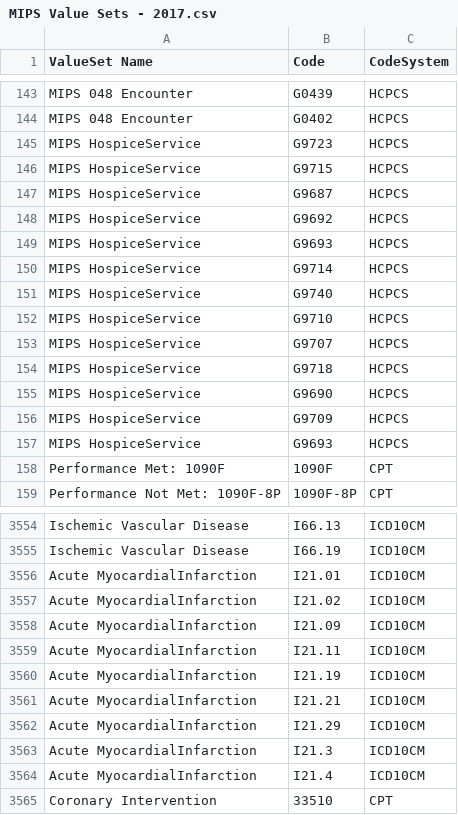
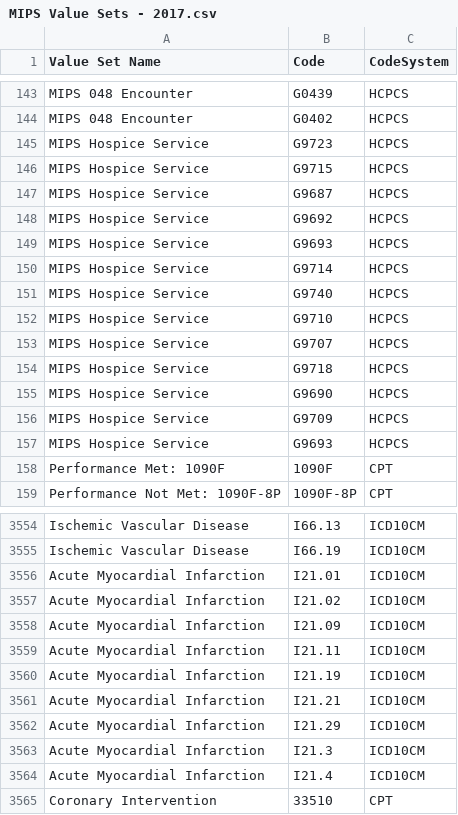
Before and after one commit to hpmsnell/measures, a CSV file: value_sets/MIPS Value Sets - 2017.csv, drawn as a sheet; only a part is shown, gaps mark what is left out; the diff covers the shown part only.

Commit message:
Fixed MIPS value set errors

```diff
--- a/value_sets/MIPS Value Sets - 2017.csv
+++ b/value_sets/MIPS Value Sets - 2017.csv
@@ -1 +1 @@
-ValueSet Name,Code,CodeSystem
+Value Set Name,Code,CodeSystem
@@ -144,15 +144,15 @@ MIPS 048 Encounter,G0439,HCPCS
 MIPS 048 Encounter,G0402,HCPCS
-MIPS HospiceService,G9723,HCPCS
-MIPS HospiceService,G9715,HCPCS
-MIPS HospiceService,G9687,HCPCS
-MIPS HospiceService,G9692,HCPCS
-MIPS HospiceService,G9693,HCPCS
-MIPS HospiceService,G9714,HCPCS
-MIPS HospiceService,G9740,HCPCS
-MIPS HospiceService,G9710,HCPCS
-MIPS HospiceService,G9707,HCPCS
-MIPS HospiceService,G9718,HCPCS
-MIPS HospiceService,G9690,HCPCS
-MIPS HospiceService,G9709,HCPCS
-MIPS HospiceService,G9693,HCPCS
+MIPS Hospice Service,G9723,HCPCS
+MIPS Hospice Service,G9715,HCPCS
+MIPS Hospice Service,G9687,HCPCS
+MIPS Hospice Service,G9692,HCPCS
+MIPS Hospice Service,G9693,HCPCS
+MIPS Hospice Service,G9714,HCPCS
+MIPS Hospice Service,G9740,HCPCS
+MIPS Hospice Service,G9710,HCPCS
+MIPS Hospice Service,G9707,HCPCS
+MIPS Hospice Service,G9718,HCPCS
+MIPS Hospice Service,G9690,HCPCS
+MIPS Hospice Service,G9709,HCPCS
+MIPS Hospice Service,G9693,HCPCS
 Performance Met: 1090F,1090F,CPT
@@ -3555,11 +3555,11 @@ Ischemic Vascular Disease,I66.13,ICD10CM
 Ischemic Vascular Disease,I66.19,ICD10CM
-Acute MyocardialInfarction,I21.01,ICD10CM
-Acute MyocardialInfarction,I21.02,ICD10CM
-Acute MyocardialInfarction,I21.09,ICD10CM
-Acute MyocardialInfarction,I21.11,ICD10CM
-Acute MyocardialInfarction,I21.19,ICD10CM
-Acute MyocardialInfarction,I21.21,ICD10CM
-Acute MyocardialInfarction,I21.29,ICD10CM
-Acute MyocardialInfarction,I21.3,ICD10CM
-Acute MyocardialInfarction,I21.4,ICD10CM
+Acute Myocardial Infarction,I21.01,ICD10CM
+Acute Myocardial Infarction,I21.02,ICD10CM
+Acute Myocardial Infarction,I21.09,ICD10CM
+Acute Myocardial Infarction,I21.11,ICD10CM
+Acute Myocardial Infarction,I21.19,ICD10CM
+Acute Myocardial Infarction,I21.21,ICD10CM
+Acute Myocardial Infarction,I21.29,ICD10CM
+Acute Myocardial Infarction,I21.3,ICD10CM
+Acute Myocardial Infarction,I21.4,ICD10CM
 Coronary Intervention,33510,CPT
```
Also changed, not shown: 3 edited cells elsewhere in this file.
